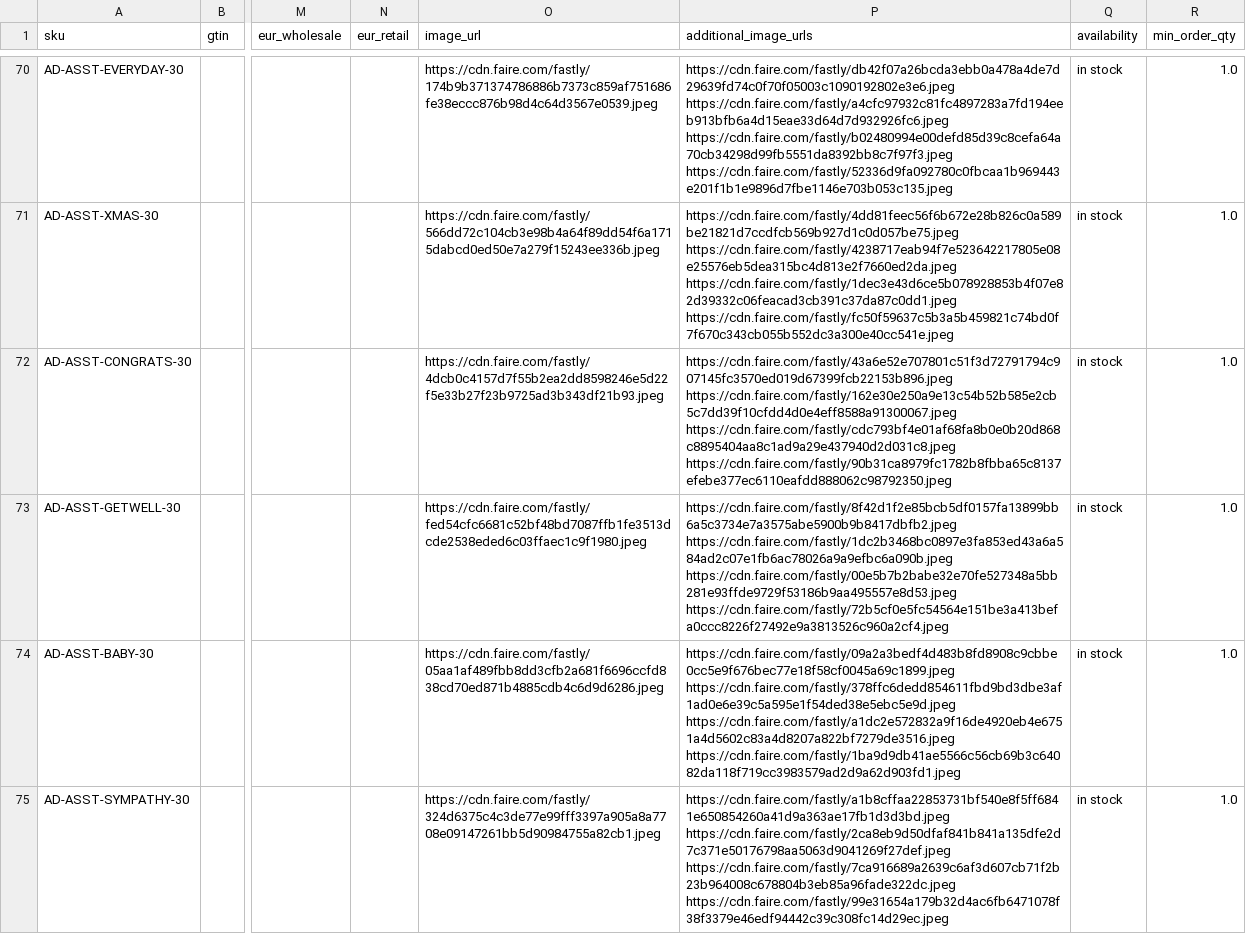
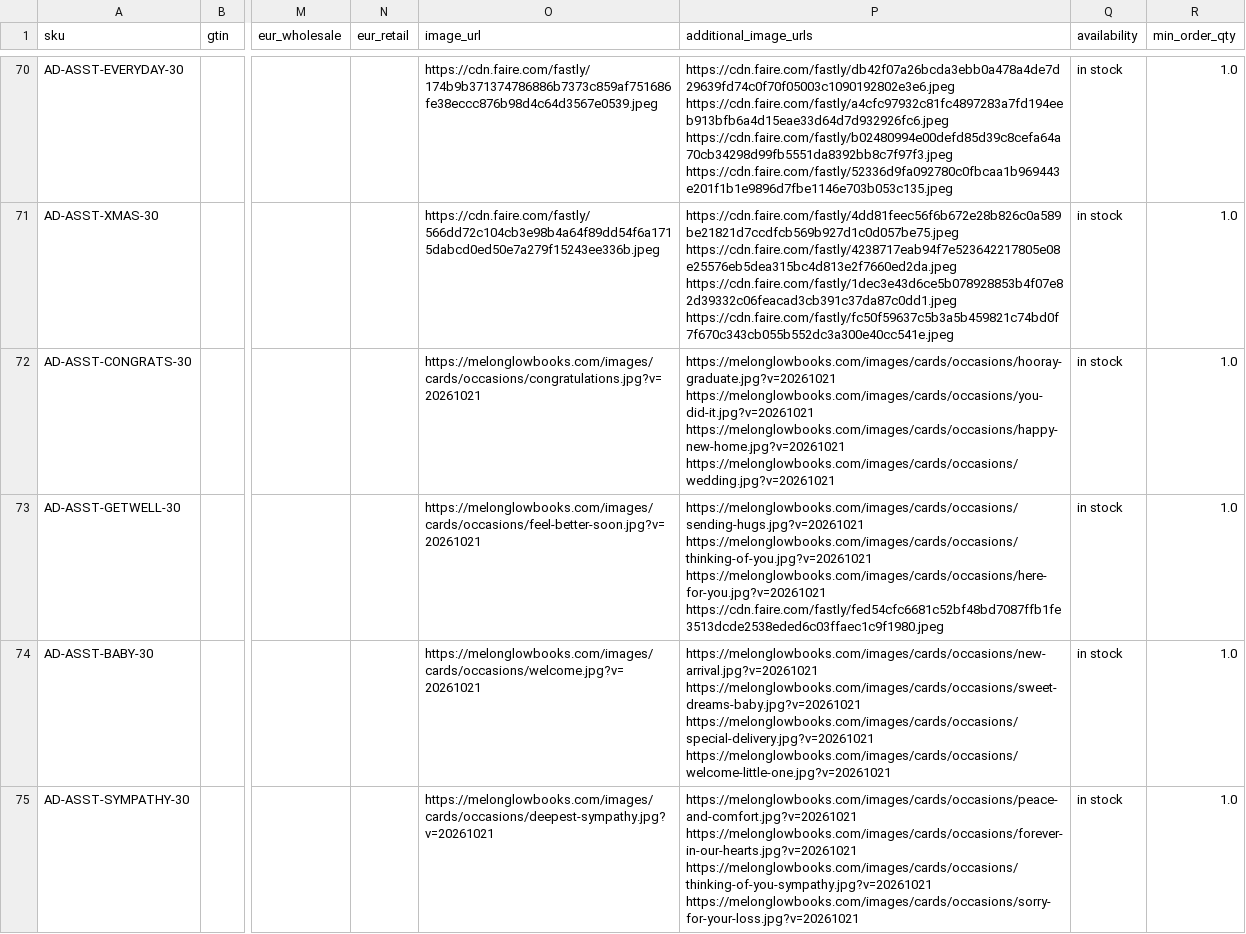
Before and after one commit to drcarey-del/melonglowbooks-site, a CSV file: feeds/syncee-products.csv, drawn as a sheet; only a part is shown, gaps mark what is left out; the diff covers the shown part only; the diff names each change by its address in the sheet, - before the commit and + after, or states it on an @@ line.

```diff
--- a/feeds/syncee-products.csv
+++ b/feeds/syncee-products.csv
-O72 (image_url): https://cdn.faire.com/fastly/4dcb0c4157d7f55b2ea2dd8598246e5d22f5e33b27f23b9725ad3b343df21b93.jpeg
+O72 (image_url): https://melonglowbooks.com/images/cards/occasions/congratulations.jpg?v=20261021
-P72 (additional_image_urls): https://cdn.faire.com/fastly/43a6e52e707801c51f3d72791794c907145fc3570ed019d67399fcb22153b896.jpeg https://cdn.faire.com/fastly/162e30e250a9e13c54b52b585e2cb5c7dd39f10cfdd4d0e4eff8588a91300067.jpeg https://cdn.faire.com/fastly/cdc793bf4e01af68fa8b0e0b20d868c8895404aa8c1ad9a29e437940d2d031c8.jpeg https://cdn.faire.com/fastly/90b31ca8979fc1782b8fbba65c8137efebe377ec6110eafdd888062c98792350.jpeg
+P72 (additional_image_urls): https://melonglowbooks.com/images/cards/occasions/hooray-graduate.jpg?v=20261021 https://melonglowbooks.com/images/cards/occasions/you-did-it.jpg?v=20261021 https://melonglowbooks.com/images/cards/occasions/happy-new-home.jpg?v=20261021 https://melonglowbooks.com/images/cards/occasions/wedding.jpg?v=20261021
-O73 (image_url): https://cdn.faire.com/fastly/fed54cfc6681c52bf48bd7087ffb1fe3513dcde2538eded6c03ffaec1c9f1980.jpeg
+O73 (image_url): https://melonglowbooks.com/images/cards/occasions/feel-better-soon.jpg?v=20261021
-P73 (additional_image_urls): https://cdn.faire.com/fastly/8f42d1f2e85bcb5df0157fa13899bb6a5c3734e7a3575abe5900b9b8417dbfb2.jpeg https://cdn.faire.com/fastly/1dc2b3468bc0897e3fa853ed43a6a584ad2c07e1fb6ac78026a9a9efbc6a090b.jpeg https://cdn.faire.com/fastly/00e5b7b2babe32e70fe527348a5bb281e93ffde9729f53186b9aa495557e8d53.jpeg https://cdn.faire.com/fastly/72b5cf0e5fc54564e151be3a413befa0ccc8226f27492e9a3813526c960a2cf4.jpeg
+P73 (additional_image_urls): https://melonglowbooks.com/images/cards/occasions/sending-hugs.jpg?v=20261021 https://melonglowbooks.com/images/cards/occasions/thinking-of-you.jpg?v=20261021 https://melonglowbooks.com/images/cards/occasions/here-for-you.jpg?v=20261021 https://cdn.faire.com/fastly/fed54cfc6681c52bf48bd7087ffb1fe3513dcde2538eded6c03ffaec1c9f1980.jpeg
-O74 (image_url): https://cdn.faire.com/fastly/05aa1af489fbb8dd3cfb2a681f6696ccfd838cd70ed871b4885cdb4c6d9d6286.jpeg
+O74 (image_url): https://melonglowbooks.com/images/cards/occasions/welcome.jpg?v=20261021
-P74 (additional_image_urls): https://cdn.faire.com/fastly/09a2a3bedf4d483b8fd8908c9cbbe0cc5e9f676bec77e18f58cf0045a69c1899.jpeg https://cdn.faire.com/fastly/378ffc6dedd854611fbd9bd3dbe3af1ad0e6e39c5a595e1f54ded38e5ebc5e9d.jpeg https://cdn.faire.com/fastly/a1dc2e572832a9f16de4920eb4e6751a4d5602c83a4d8207a822bf7279de3516.jpeg https://cdn.faire.com/fastly/1ba9d9db41ae5566c56cb69b3c64082da118f719cc3983579ad2d9a62d903fd1.jpeg
+P74 (additional_image_urls): https://melonglowbooks.com/images/cards/occasions/new-arrival.jpg?v=20261021 https://melonglowbooks.com/images/cards/occasions/sweet-dreams-baby.jpg?v=20261021 https://melonglowbooks.com/images/cards/occasions/special-delivery.jpg?v=20261021 https://melonglowbooks.com/images/cards/occasions/welcome-little-one.jpg?v=20261021
-O75 (image_url): https://cdn.faire.com/fastly/324d6375c4c3de77e99fff3397a905a8a7708e09147261bb5d90984755a82cb1.jpeg
+O75 (image_url): https://melonglowbooks.com/images/cards/occasions/deepest-sympathy.jpg?v=20261021
-P75 (additional_image_urls): https://cdn.faire.com/fastly/a1b8cffaa22853731bf540e8f5ff6841e650854260a41d9a363ae17fb1d3d3bd.jpeg https://cdn.faire.com/fastly/2ca8eb9d50dfaf841b841a135dfe2d7c371e50176798aa5063d9041269f27def.jpeg https://cdn.faire.com/fastly/7ca916689a2639c6af3d607cb71f2b23b964008c678804b3eb85a96fade322dc.jpeg https://cdn.faire.com/fastly/99e31654a179b32d4ac6fb6471078f38f3379e46edf94442c39c308fc14d29ec.jpeg
+P75 (additional_image_urls): https://melonglowbooks.com/images/cards/occasions/peace-and-comfort.jpg?v=20261021 https://melonglowbooks.com/images/cards/occasions/forever-in-our-hearts.jpg?v=20261021 https://melonglowbooks.com/images/cards/occasions/thinking-of-you-sympathy.jpg?v=20261021 https://melonglowbooks.com/images/cards/occasions/sorry-for-your-loss.jpg?v=20261021
```
Also changed, not shown: 27 edited cells elsewhere in this file, 25 other files.
